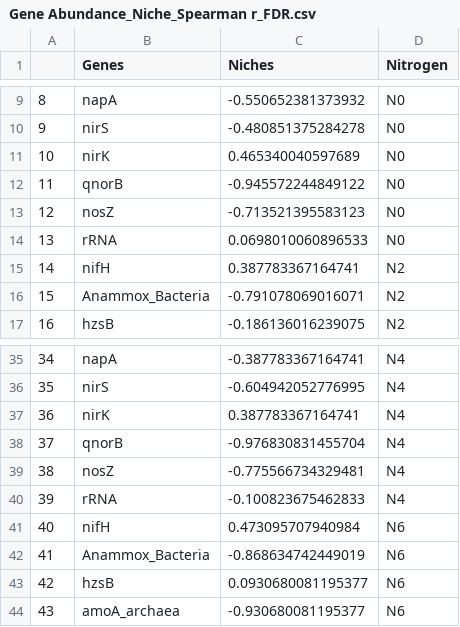
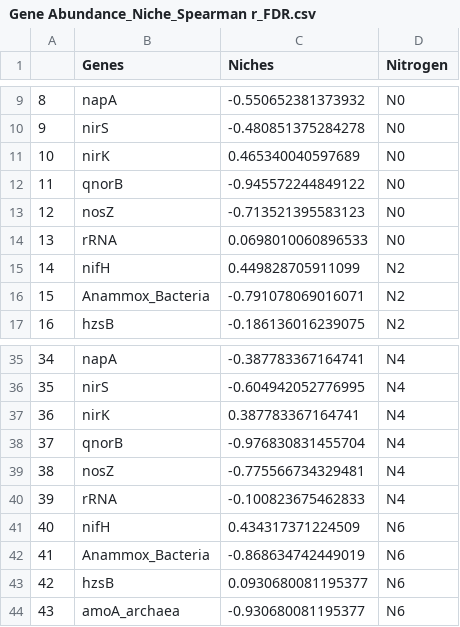
Before and after one commit to Zhang-Haofei177/Long-term-N, a CSV file: Fig.5/Gene Abundance_Niche_Spearman r_FDR.csv, drawn as a sheet; only a part is shown, gaps mark what is left out.

```diff
--- a/Fig.5/Gene Abundance_Niche_Spearman r_FDR.csv
+++ b/Fig.5/Gene Abundance_Niche_Spearman r_FDR.csv
@@ -14,3 +14,3 @@
 "13","rRNA",0.0698010060896533,"N0"
-"14","nifH",0.387783367164741,"N2"
+"14","nifH",0.449828705911099,"N2"
 "15","Anammox_Bacteria",-0.791078069016071,"N2"
@@ -40,3 +40,3 @@
 "39","rRNA",-0.100823675462833,"N4"
-"40","nifH",0.473095707940984,"N6"
+"40","nifH",0.434317371224509,"N6"
 "41","Anammox_Bacteria",-0.868634742449019,"N6"
```
Also changed, not shown: Fig.5/Niche_LMM_result_FDR.csv, Fig.5/Nitrogen_LMM_result_FDR.csv, 5 other files.
